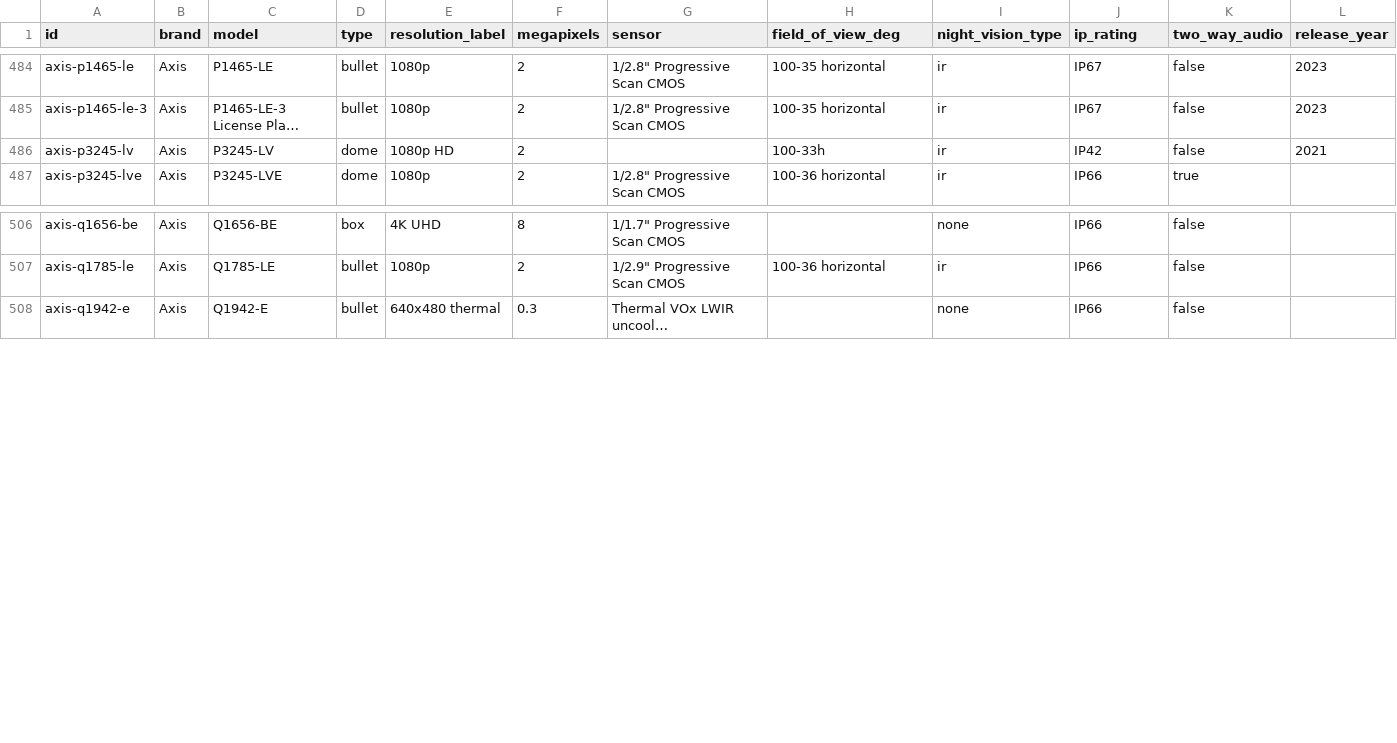
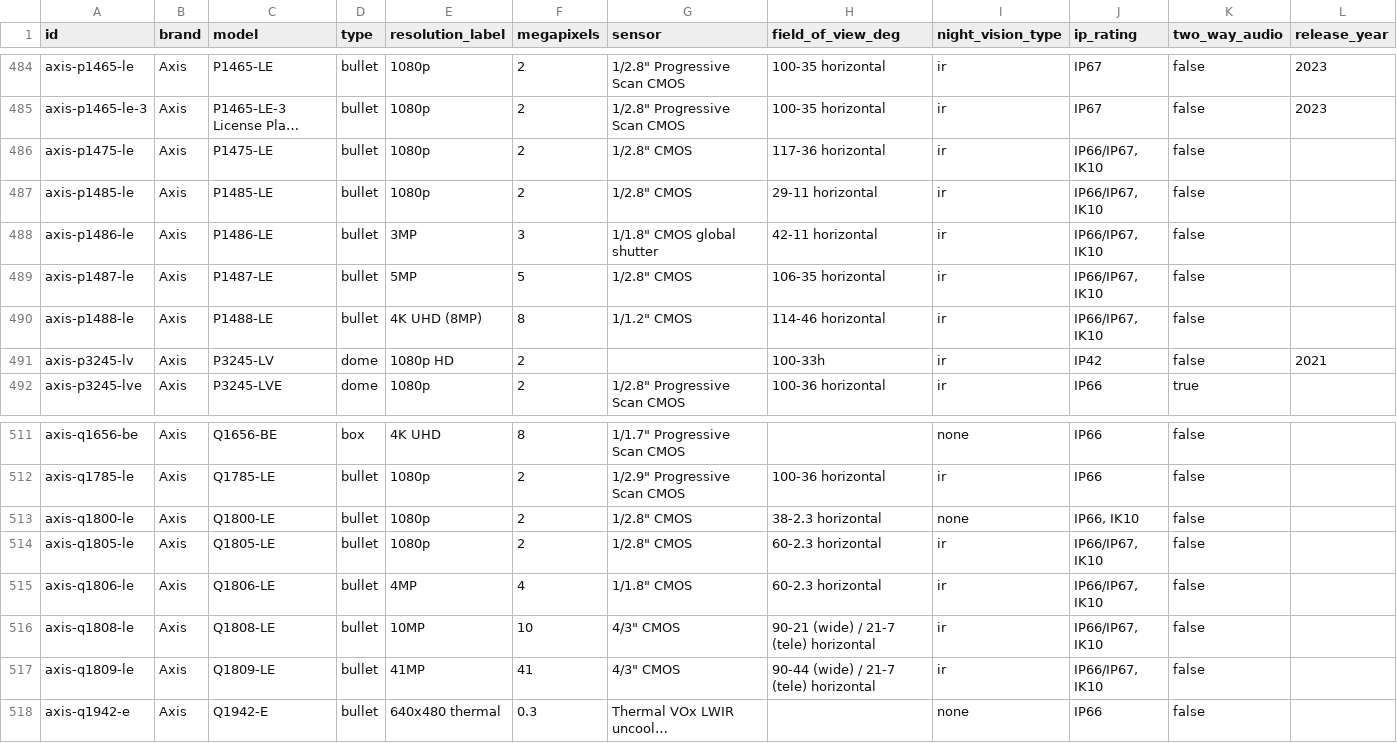
Before and after one commit to ch-bas/cctv-camera-database, a CSV file: data/cameras.csv, drawn as a sheet; only a part is shown, gaps mark what is left out; long unchanged cells end in …; the diff names each change by its address in the sheet, - before the commit and + after, or states it on an @@ line.

Commit message:
build: regenerate data/docs, v1.40.0 (Axis P14/Q18 +10, 2,294)

```diff
--- a/data/cameras.csv
+++ b/data/cameras.csv
+row 486: axis-p1475-le | Axis | P1475-LE | bullet | 1080p | 2 | 1/2.8" CMOS | 117-36 horizontal | ir | IP66/IP67, IK10 | false
+row 487: axis-p1485-le | Axis | P1485-LE | bullet | 1080p | 2 | 1/2.8" CMOS | 29-11 horizontal | ir | IP66/IP67, IK10 | false
+row 488: axis-p1486-le | Axis | P1486-LE | bullet | 3MP | 3 | 1/1.8" CMOS global shutter | 42-11 horizontal | ir | IP66/IP67, IK10 | false
+row 489: axis-p1487-le | Axis | P1487-LE | bullet | 5MP | 5 | 1/2.8" CMOS | 106-35 horizontal | ir | IP66/IP67, IK10 | false
+row 490: axis-p1488-le | Axis | P1488-LE | bullet | 4K UHD (8MP) | 8 | 1/1.2" CMOS | 114-46 horizontal | ir | IP66/IP67, IK10 | false
+row 513: axis-q1800-le | Axis | Q1800-LE | bullet | 1080p | 2 | 1/2.8" CMOS | 38-2.3 horizontal | none | IP66, IK10 | false
+row 514: axis-q1805-le | Axis | Q1805-LE | bullet | 1080p | 2 | 1/2.8" CMOS | 60-2.3 horizontal | ir | IP66/IP67, IK10 | false
+row 515: axis-q1806-le | Axis | Q1806-LE | bullet | 4MP | 4 | 1/1.8" CMOS | 60-2.3 horizontal | ir | IP66/IP67, IK10 | false
+row 516: axis-q1808-le | Axis | Q1808-LE | bullet | 10MP | 10 | 4/3" CMOS | 90-21 (wide) / 21-7 (tele) horizontal | ir | IP66/IP67, IK10 | false
+row 517: axis-q1809-le | Axis | Q1809-LE | bullet | 41MP | 41 | 4/3" CMOS | 90-44 (wide) / 21-7 (tele) horizontal | ir | IP66/IP67, IK10 | false
```
Also changed, not shown: 15 other files.
